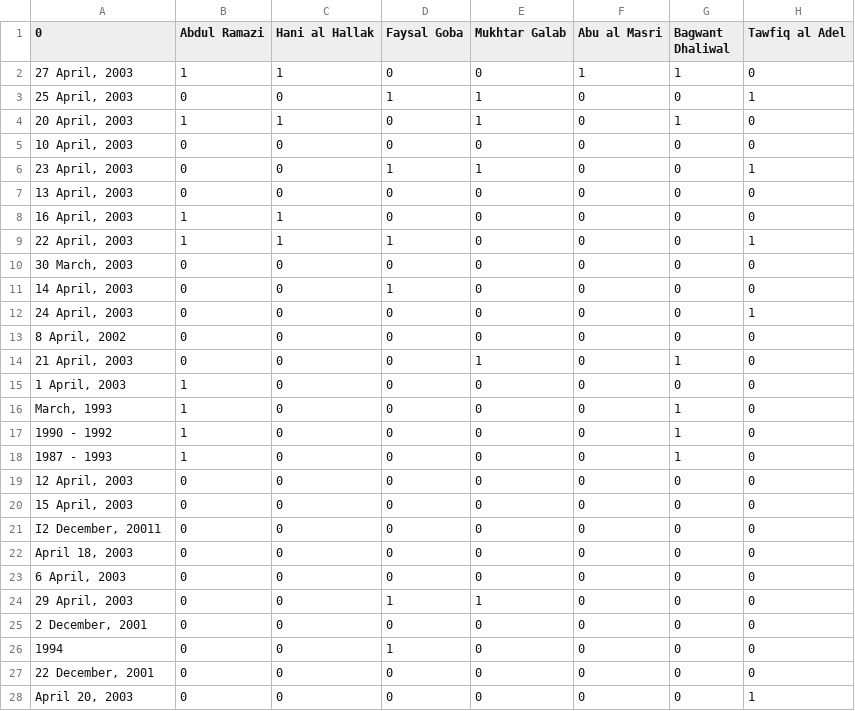
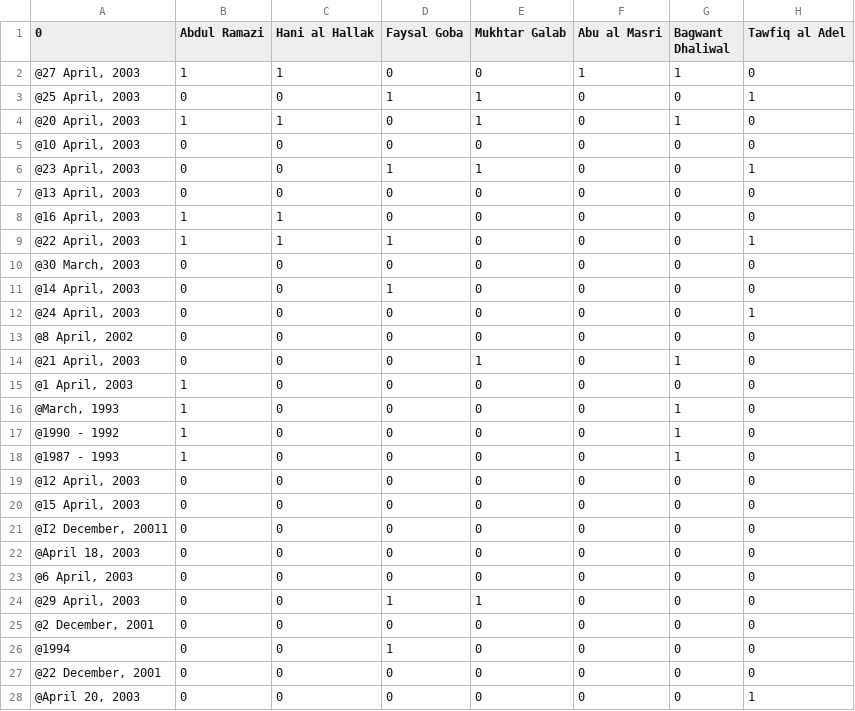
Before and after one commit to rdverse/VisualAnalytics-p1, a CSV file: v4/analysis/DatePerson.csv, drawn as a sheet; only a part is shown; the diff covers the shown part only; the diff names each change by its address in the sheet, - before the commit and + after, or states it on an @@ line.

```diff
--- a/v4/analysis/DatePerson.csv
+++ b/v4/analysis/DatePerson.csv
-A2 (0): 27 April, 2003
+A2 (0): @27 April, 2003
-A3 (0): 25 April, 2003
+A3 (0): @25 April, 2003
-A4 (0): 20 April, 2003
+A4 (0): @20 April, 2003
-A5 (0): 10 April, 2003
+A5 (0): @10 April, 2003
-A6 (0): 23 April, 2003
+A6 (0): @23 April, 2003
-A7 (0): 13 April, 2003
+A7 (0): @13 April, 2003
-A8 (0): 16 April, 2003
+A8 (0): @16 April, 2003
-A9 (0): 22 April, 2003
+A9 (0): @22 April, 2003
-A10 (0): 30 March, 2003
+A10 (0): @30 March, 2003
-A11 (0): 14 April, 2003
+A11 (0): @14 April, 2003
-A12 (0): 24 April, 2003
+A12 (0): @24 April, 2003
-A13 (0): 8 April, 2002
+A13 (0): @8 April, 2002
-A14 (0): 21 April, 2003
+A14 (0): @21 April, 2003
-A15 (0): 1 April, 2003
+A15 (0): @1 April, 2003
-A16 (0): March, 1993
+A16 (0): @March, 1993
-A17 (0): 1990 - 1992
+A17 (0): @1990 - 1992
-A18 (0): 1987 - 1993
+A18 (0): @1987 - 1993
-A19 (0): 12 April, 2003
+A19 (0): @12 April, 2003
-A20 (0): 15 April, 2003
+A20 (0): @15 April, 2003
-A21 (0): I2 December, 20011
+A21 (0): @I2 December, 20011
-A22 (0): April 18, 2003
+A22 (0): @April 18, 2003
-A23 (0): 6 April, 2003
+A23 (0): @6 April, 2003
-A24 (0): 29 April, 2003
+A24 (0): @29 April, 2003
-A25 (0): 2 December, 2001
+A25 (0): @2 December, 2001
-A26 (0): 1994
+A26 (0): @1994
-A27 (0): 22 December, 2001
+A27 (0): @22 December, 2001
-A28 (0): April 20, 2003
+A28 (0): @April 20, 2003
```
Also changed, not shown: 15 edited cells elsewhere in this file, v4/analysis/DateDate.csv, v4/analysis/DateLocation.csv, 19 other files.
